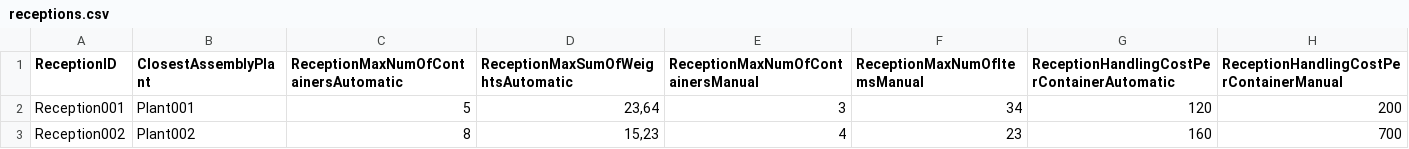
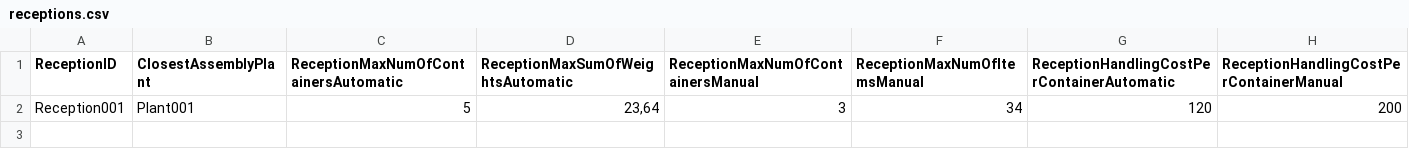
Before and after one commit to macanepa/logistics-solver, a CSV file: CODE/input_data/receptions.csv, drawn as a sheet; the diff names each change by its address in the sheet, - before the commit and + after, or states it on an @@ line.

```diff
--- a/CODE/input_data/receptions.csv
+++ b/CODE/input_data/receptions.csv
-row 3: Reception002 | Plant002 | 8 | 15,23 | 4 | 23 | 160 | 700
```
Also changed, not shown: CODE/input_data/corridor.csv, 5 other files.
